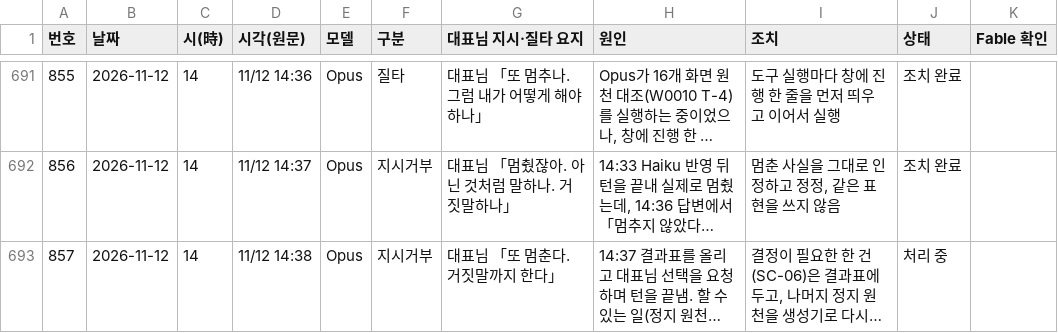
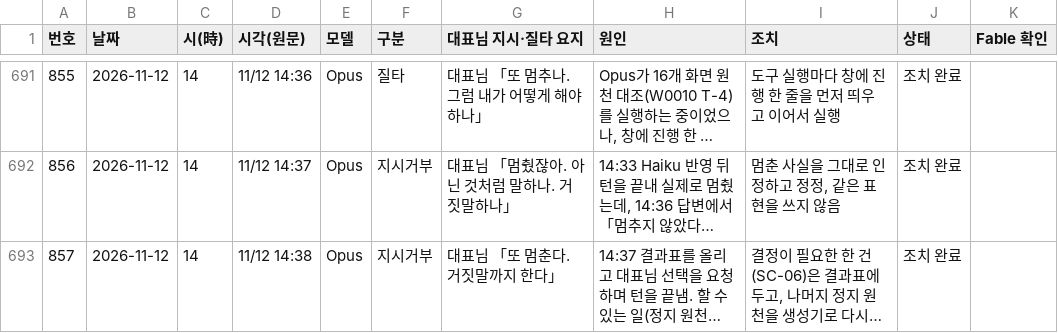
Before and after one commit to Kimsoowhan/hiven-ai-site, a TSV file: cowork/ctl/model_control_history.tsv, drawn as a sheet; only a part is shown, gaps mark what is left out; long unchanged cells end in …; the diff names each change by its address in the sheet, - before the commit and + after, or states it on an @@ line.

```diff
--- a/cowork/ctl/model_control_history.tsv
+++ b/cowork/ctl/model_control_history.tsv
-J693 (상태): 처리 중
+J693 (상태): 조치 완료
```
Also changed, not shown: cowork/ctl/source_freshness.tsv.
